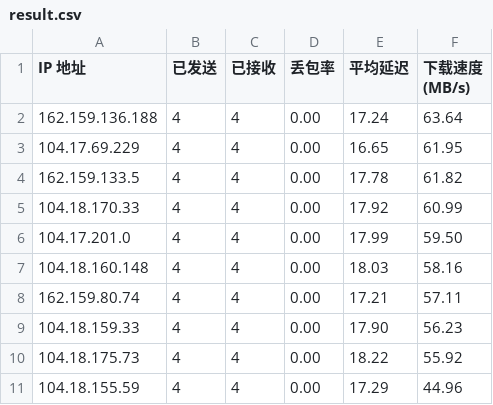
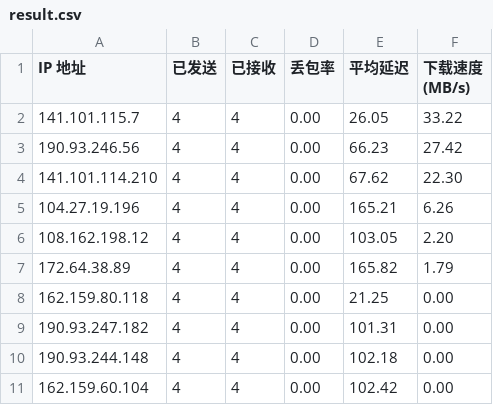
Before and after one commit to cheikeng1023/am-cf-trojan, a CSV file: result.csv, drawn as a sheet.

Commit message:
Add files via upload

```diff
--- a/result.csv
+++ b/result.csv
@@ -1,11 +1,11 @@
 IP 地址,已发送,已接收,丢包率,平均延迟,下载速度 (MB/s)
-162.159.136.188,4,4,0.00,17.24,63.64
-104.17.69.229,4,4,0.00,16.65,61.95
-162.159.133.5,4,4,0.00,17.78,61.82
-104.18.170.33,4,4,0.00,17.92,60.99
-104.17.201.0,4,4,0.00,17.99,59.50
-104.18.160.148,4,4,0.00,18.03,58.16
-162.159.80.74,4,4,0.00,17.21,57.11
-104.18.159.33,4,4,0.00,17.90,56.23
-104.18.175.73,4,4,0.00,18.22,55.92
-104.18.155.59,4,4,0.00,17.29,44.96
+141.101.115.7,4,4,0.00,26.05,33.22
+190.93.246.56,4,4,0.00,66.23,27.42
+141.101.114.210,4,4,0.00,67.62,22.30
+104.27.19.196,4,4,0.00,165.21,6.26
+108.162.198.12,4,4,0.00,103.05,2.20
+172.64.38.89,4,4,0.00,165.82,1.79
+162.159.80.118,4,4,0.00,21.25,0.00
+190.93.247.182,4,4,0.00,101.31,0.00
+190.93.244.148,4,4,0.00,102.18,0.00
+162.159.60.104,4,4,0.00,102.42,0.00
```
